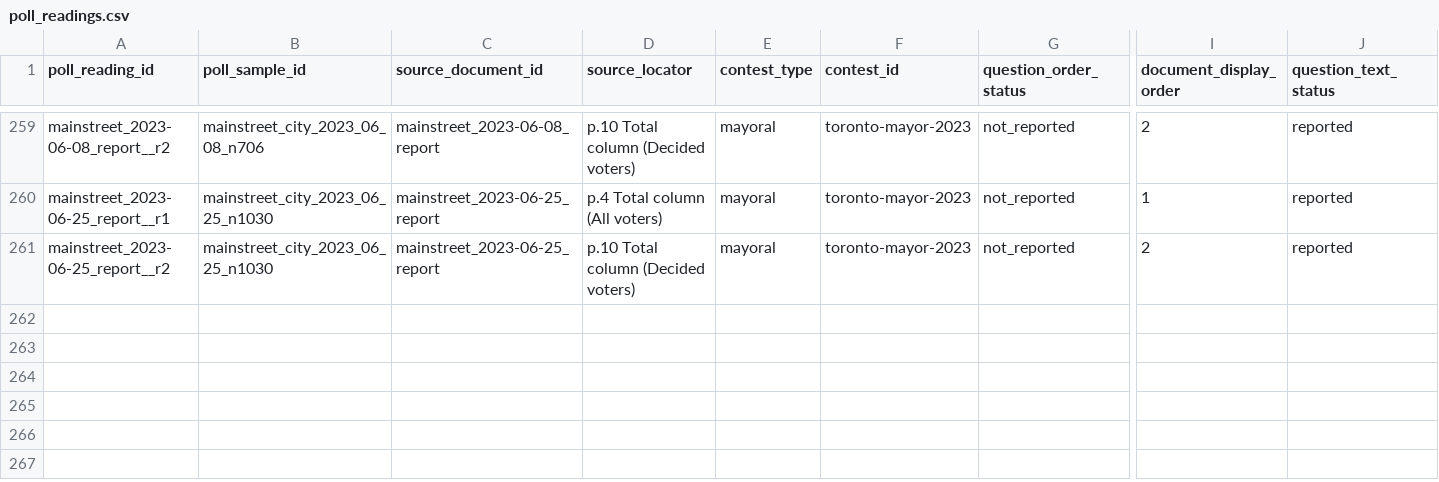
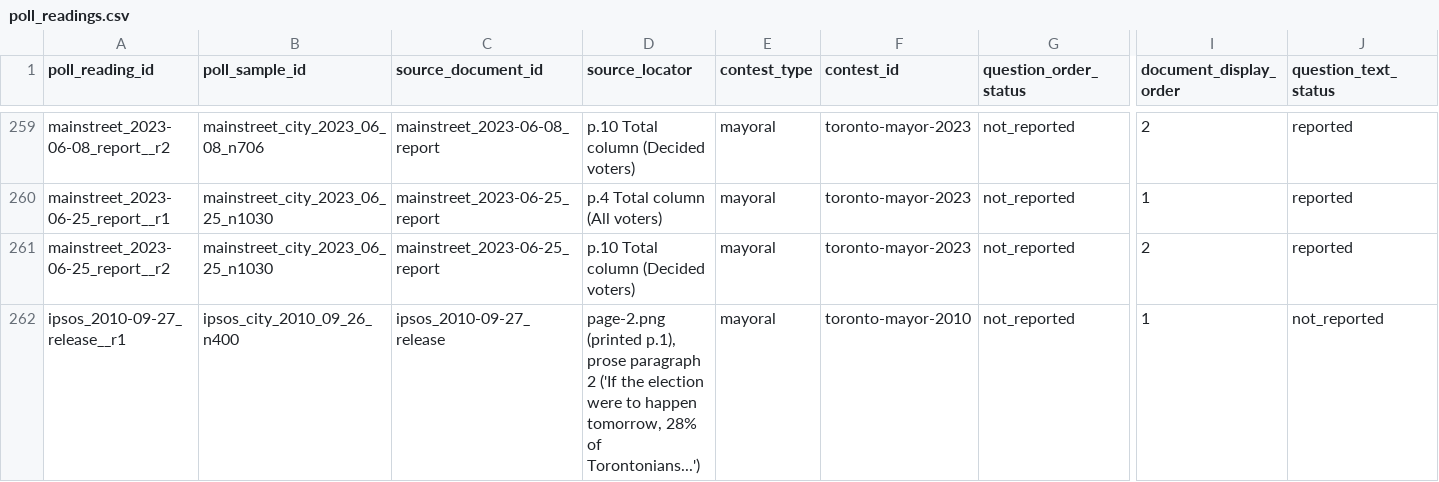
Before and after one commit to alexwolson/toronto-election-poll-tracker-data, a CSV file: data/raw/polls/historical_mayoral/poll_readings.csv, drawn as a sheet; only a part is shown, gaps mark what is left out; rows hold the shown columns only; the diff covers the shown part only; the diff names each change by its address in the sheet, - before the commit and + after, or states it on an @@ line.

```diff
--- a/data/raw/polls/historical_mayoral/poll_readings.csv
+++ b/data/raw/polls/historical_mayoral/poll_readings.csv
+row 262: ipsos_2010-09-27_release__r1 | ipsos_city_2010_09_26_n400 | ipsos_2010-09-27_release | page-2.png (printed p.1), prose paragraph 2 ('If the election were to happen tomorrow, 28% of Torontonians...') | mayoral | toronto-mayor-2010 | not_reported | 1 | not_reported
```
Also changed, not shown: 1 added row elsewhere in this file, 10 other files.
